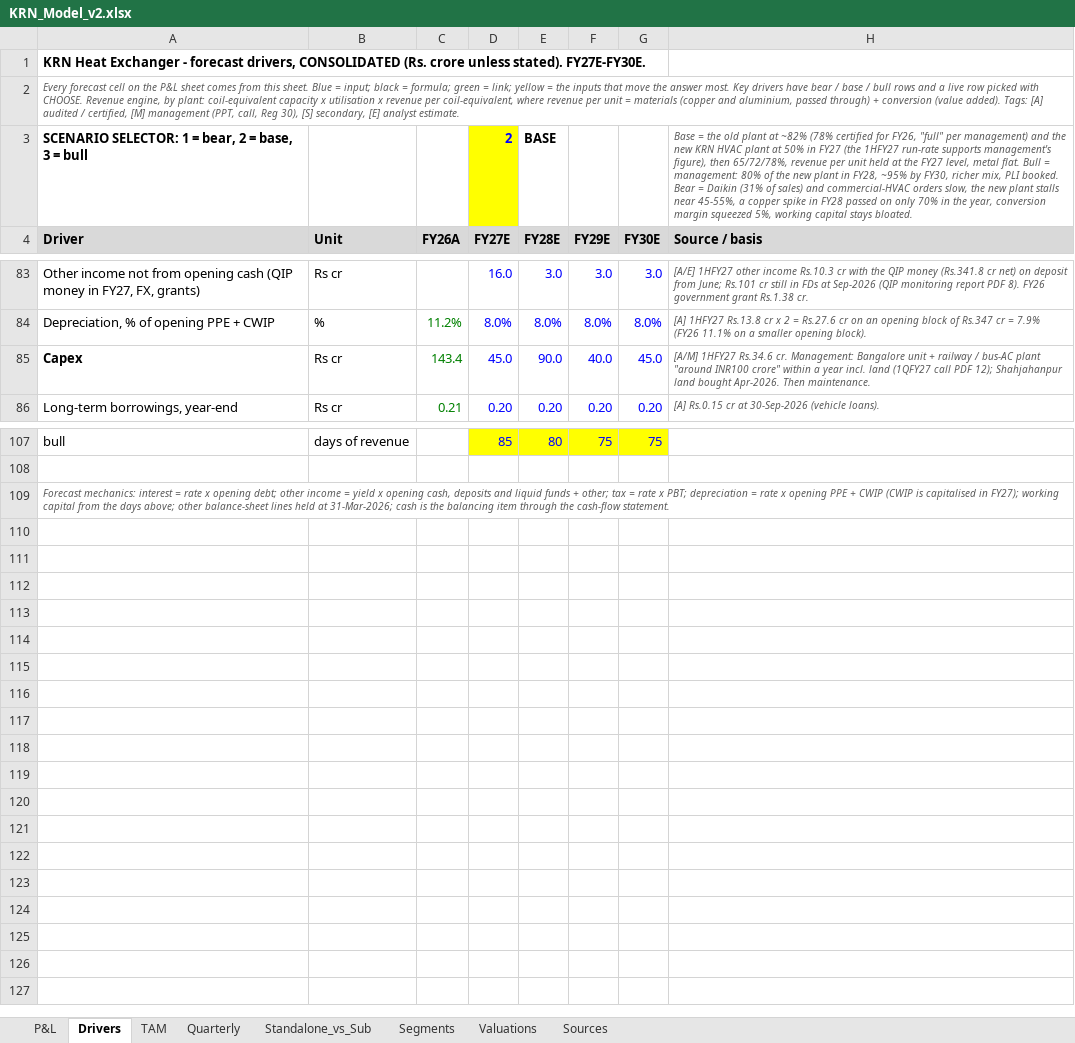
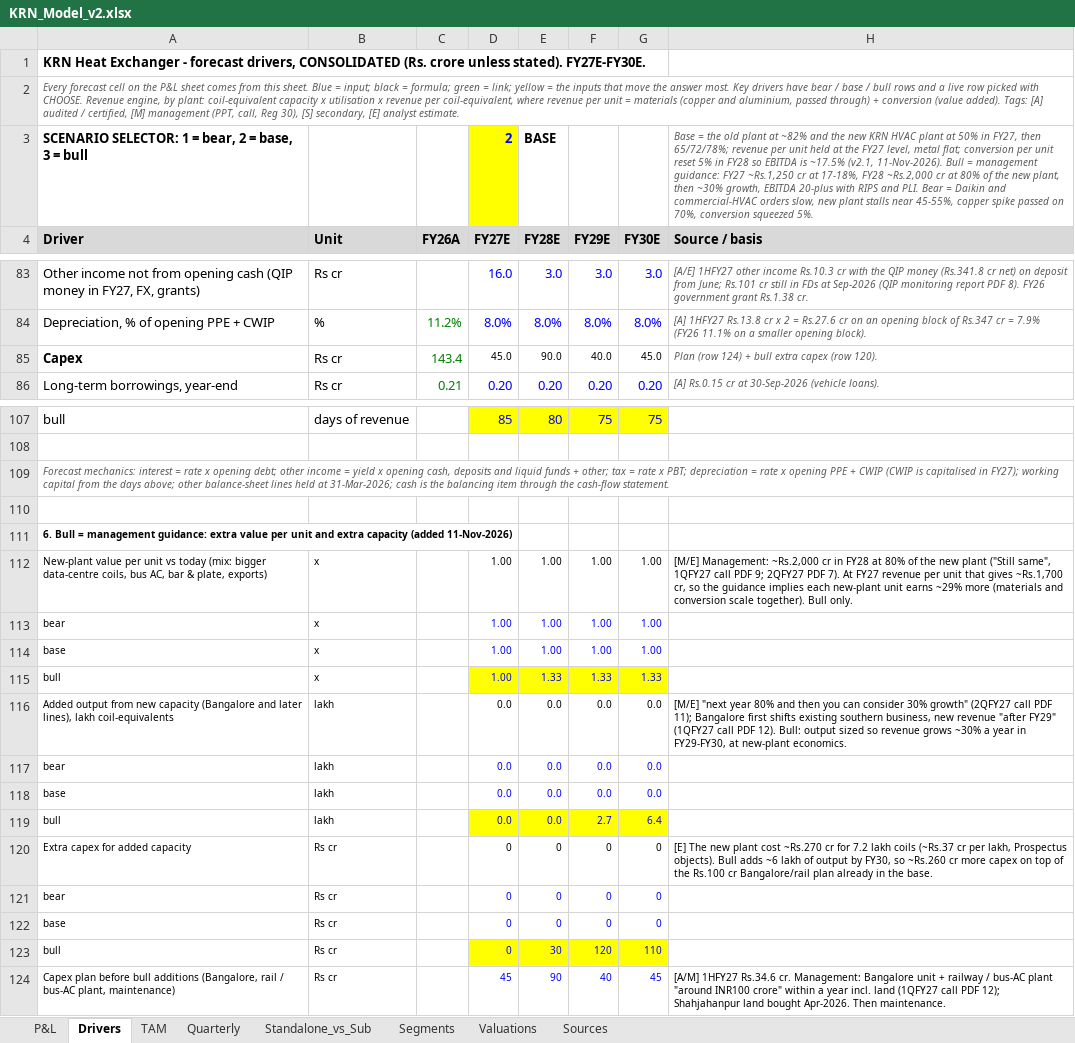
Before and after one commit to Poweravendus/Power, an Excel workbook: research/KRN_Heat_Exchanger/KRN_Model_v2.xlsx, sheet Drivers, drawn as a sheet; only a part is shown, gaps mark what is left out; values as stored, in another font and other column widths than the file's, no borders; the diff covers the shown part only; the diff names each change by its address in the sheet, - before the commit and + after, or states it on an @@ line.

```diff
--- a/research/KRN_Heat_Exchanger/KRN_Model_v2.xlsx (sheet Drivers)
+++ b/research/KRN_Heat_Exchanger/KRN_Model_v2.xlsx (sheet Drivers)
-H3 (Source / basis): …at ~82% (78% certified for FY26, "full" per management) and the new KRN HVAC plant at 50% in FY27 (the 1HFY27 run-rate supports management's figure), then 65/72/78%, revenue per unit held at the FY27 level, metal flat. Bull = management: 80% of the new plant in FY28, ~95% by FY30, richer mix, PLI booked. Bear = Daikin (31% of sales) and commercial-HVAC orders slow, the new plant stalls near 45-55%, a copper spike in FY28 passed on only 70% in the year, conversion margin squeezed 5%, working capital stays bloated.
+H3 (Source / basis): …at ~82% and the new KRN HVAC plant at 50% in FY27, then 65/72/78%; revenue per unit held at the FY27 level, metal flat; conversion per unit reset 5% in FY28 so EBITDA is ~17.5% (v2.1, 11-Nov-2026). Bull = management guidance: FY27 ~Rs.1,250 cr at 17-18%, FY28 ~Rs.2,000 cr at 80% of the new plant, then ~30% growth, EBITDA 20-plus with RIPS and PLI. Bear = Daikin and commercial-HVAC orders slow, new plant stalls near 45-55%, copper spike passed on 70%, conversion squeezed 5%.
-D85:G85 text colour: #0000FF
+D85:G85 text colour: black, text size: smaller
-H85 (Source / basis): [A/M] 1HFY27 Rs.34.6 cr. Management: Bangalore unit + railway / bus-AC plant "around INR100 crore" within a year incl. land (1QFY27 call PDF 12); Shahjahanpur land bought Apr-2026. Then maintenance.
+H85 (Source / basis): Plan (row 124) + bull extra capex (row 120).
+row 110: (empty)
+row 111: 6. Bull = management guidance: extra value per unit and extra capacity (added 11-Nov-2026)
+row 112: New-plant value per unit vs today (mix: bigger data-centre coils, bus AC, bar & plate, exports) | x |  | 1.00 | 1.00 | 1.00 | 1.00 | [M/E] Management: ~Rs.2,000 cr in FY28 at 80% of the new plant ("Still same", 1QFY27 call PDF 9; 2QFY27 PDF 7). At FY27 revenue per unit that gives ~Rs.1,700 cr, so the guidance implies each new-plant unit earns ~29% more (materials and conversion scale together). Bull only.
+row 113: bear | x |  | 1.00 | 1.00 | 1.00 | 1.00
+row 114: base | x |  | 1.00 | 1.00 | 1.00 | 1.00
+row 115: bull | x |  | 1.00 | 1.33 | 1.33 | 1.33
+row 116: Added output from new capacity (Bangalore and later lines), lakh coil-equivalents | lakh |  | 0.0 | 0.0 | 0.0 | 0.0 | [M/E] "next year 80% and then you can consider 30% growth" (2QFY27 call PDF 11); Bangalore first shifts existing southern business, new revenue "after FY29" (1QFY27 call PDF 12). Bull: output sized so revenue grows ~30% a year in FY29-FY30, at new-plant economics.
+row 117: bear | lakh |  | 0.0 | 0.0 | 0.0 | 0.0
+row 118: base | lakh |  | 0.0 | 0.0 | 0.0 | 0.0
+row 119: bull | lakh |  | 0.0 | 0.0 | 2.7 | 6.4
+row 120: Extra capex for added capacity | Rs cr |  | 0 | 0 | 0 | 0 | [E] The new plant cost ~Rs.270 cr for 7.2 lakh coils (~Rs.37 cr per lakh, Prospectus objects). Bull adds ~6 lakh of output by FY30, so ~Rs.260 cr more capex on top of the Rs.100 cr Bangalore/rail plan already in the base.
+row 121: bear | Rs cr |  | 0 | 0 | 0 | 0
+row 122: base | Rs cr |  | 0 | 0 | 0 | 0
+row 123: bull | Rs cr |  | 0 | 30 | 120 | 110
+row 124: Capex plan before bull additions (Bangalore, rail / bus-AC plant, maintenance) | Rs cr |  | 45 | 90 | 40 | 45 | [A/M] 1HFY27 Rs.34.6 cr. Management: Bangalore unit + railway / bus-AC plant "around INR100 crore" within a year incl. land (1QFY27 call PDF 12); Shahjahanpur land bought Apr-2026. Then maintenance.
```
Also changed, not shown: 64 edited cells elsewhere in this sheet, sheet P&L, sheet Valuations, sheet TAM, formulas that keep their value, 2 other files.
